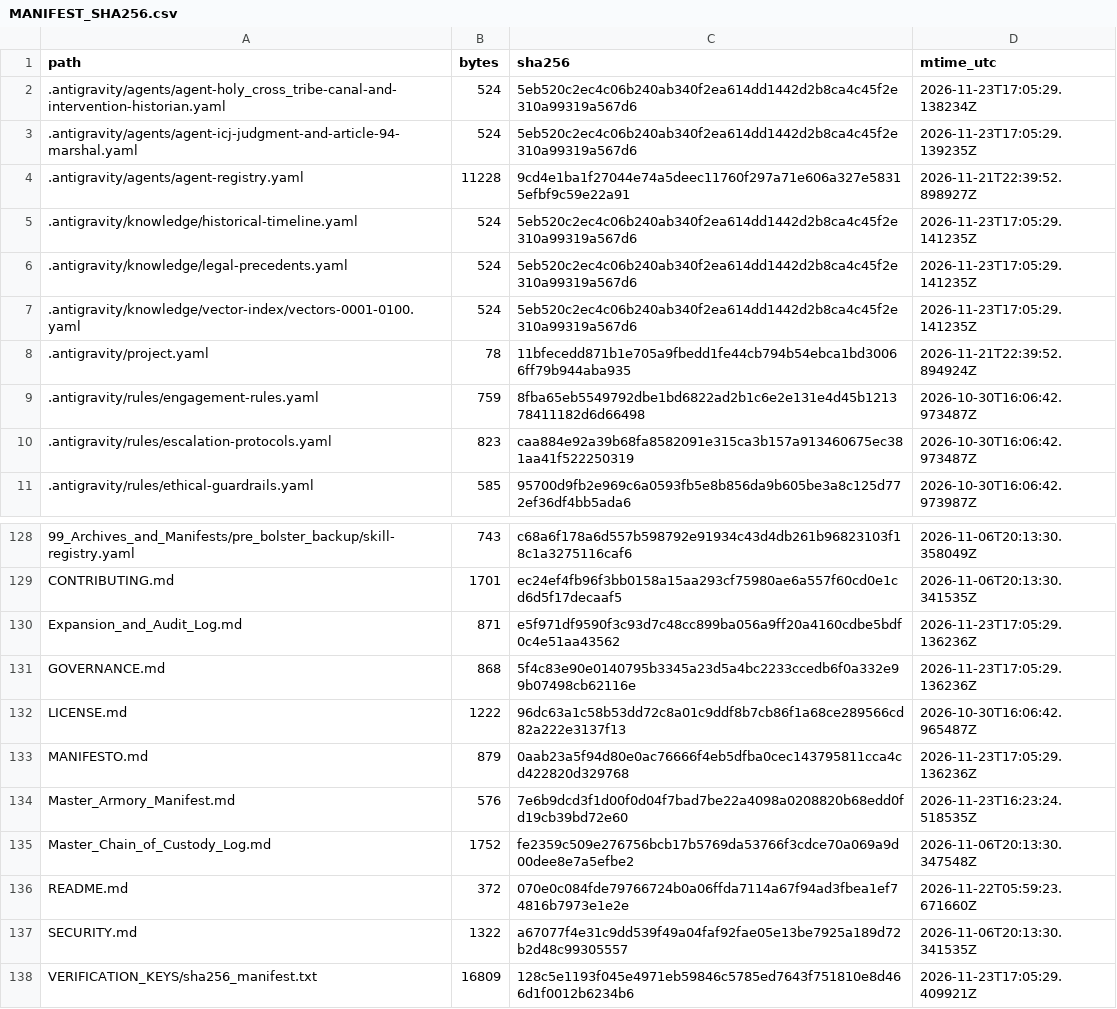
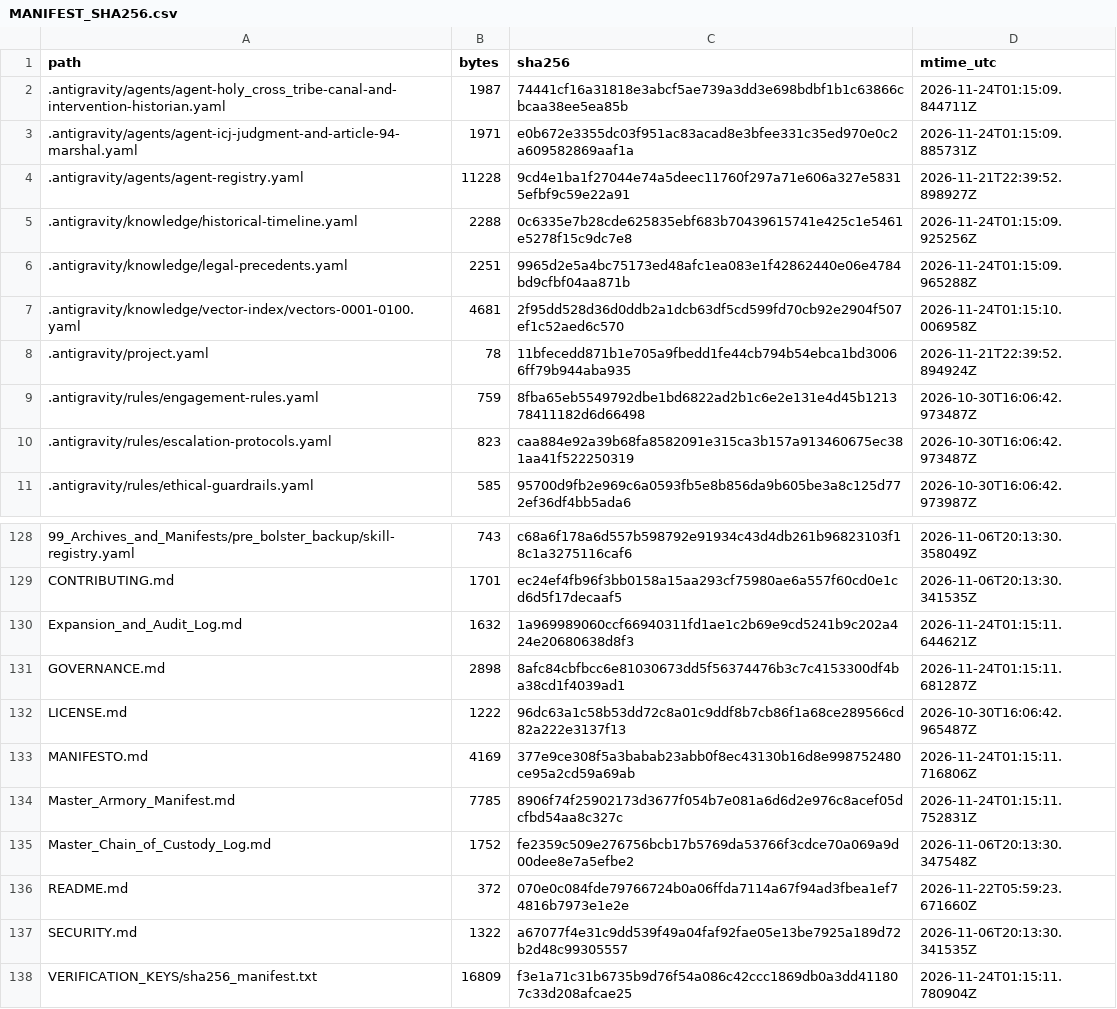
Before and after one commit to GlobalRestitutionAlliance/turtle-island-us-ak-holy-cross-tribe-master-litigation, a CSV file: 99_Archives_and_Manifests/MANIFEST_SHA256.csv, drawn as a sheet; only a part is shown, gaps mark what is left out; the diff covers the shown part only.

```diff
--- a/99_Archives_and_Manifests/MANIFEST_SHA256.csv
+++ b/99_Archives_and_Manifests/MANIFEST_SHA256.csv
@@ -1,8 +1,8 @@
 path,bytes,sha256,mtime_utc
-.antigravity/agents/agent-holy_cross_tribe-canal-and-intervention-historian.yaml,524,5eb520c2ec4c06b240ab340f2ea614dd1442d2b8ca4c45f2e310a99319a567d6,2026-11-23T17:05:29.138234Z
-.antigravity/agents/agent-icj-judgment-and-article-94-marshal.yaml,524,5eb520c2ec4c06b240ab340f2ea614dd1442d2b8ca4c45f2e310a99319a567d6,2026-11-23T17:05:29.139235Z
+.antigravity/agents/agent-holy_cross_tribe-canal-and-intervention-historian.yaml,1987,74441cf16a31818e3abcf5ae739a3dd3e698bdbf1b1c63866cbcaa38ee5ea85b,2026-11-24T01:15:09.844711Z
+.antigravity/agents/agent-icj-judgment-and-article-94-marshal.yaml,1971,e0b672e3355dc03f951ac83acad8e3bfee331c35ed970e0c2a609582869aaf1a,2026-11-24T01:15:09.885731Z
 .antigravity/agents/agent-registry.yaml,11228,9cd4e1ba1f27044e74a5deec11760f297a71e606a327e58315efbf9c59e22a91,2026-11-21T22:39:52.898927Z
-.antigravity/knowledge/historical-timeline.yaml,524,5eb520c2ec4c06b240ab340f2ea614dd1442d2b8ca4c45f2e310a99319a567d6,2026-11-23T17:05:29.141235Z
-.antigravity/knowledge/legal-precedents.yaml,524,5eb520c2ec4c06b240ab340f2ea614dd1442d2b8ca4c45f2e310a99319a567d6,2026-11-23T17:05:29.141235Z
-.antigravity/knowledge/vector-index/vectors-0001-0100.yaml,524,5eb520c2ec4c06b240ab340f2ea614dd1442d2b8ca4c45f2e310a99319a567d6,2026-11-23T17:05:29.141235Z
+.antigravity/knowledge/historical-timeline.yaml,2288,0c6335e7b28cde625835ebf683b70439615741e425c1e5461e5278f15c9dc7e8,2026-11-24T01:15:09.925256Z
+.antigravity/knowledge/legal-precedents.yaml,2251,9965d2e5a4bc75173ed48afc1ea083e1f42862440e06e4784bd9cfbf04aa871b,2026-11-24T01:15:09.965288Z
+.antigravity/knowledge/vector-index/vectors-0001-0100.yaml,4681,2f95dd528d36d0ddb2a1dcb63df5cd599fd70cb92e2904f507ef1c52aed6c570,2026-11-24T01:15:10.006958Z
 .antigravity/project.yaml,78,11bfecedd871b1e705a9fbedd1fe44cb794b54ebca1bd30066ff79b944aba935,2026-11-21T22:39:52.894924Z
@@ -129,7 +129,7 @@ path,bytes,sha256,mtime_utc
 CONTRIBUTING.md,1701,ec24ef4fb96f3bb0158a15aa293cf75980ae6a557f60cd0e1cd6d5f17decaaf5,2026-11-06T20:13:30.341535Z
-Expansion_and_Audit_Log.md,871,e5f971df9590f3c93d7c48cc899ba056a9ff20a4160cdbe5bdf0c4e51aa43562,2026-11-23T17:05:29.136236Z
-GOVERNANCE.md,868,5f4c83e90e0140795b3345a23d5a4bc2233ccedb6f0a332e99b07498cb62116e,2026-11-23T17:05:29.136236Z
+Expansion_and_Audit_Log.md,1632,1a969989060ccf66940311fd1ae1c2b69e9cd5241b9c202a424e20680638d8f3,2026-11-24T01:15:11.644621Z
+GOVERNANCE.md,2898,8afc84cbfbcc6e81030673dd5f56374476b3c7c4153300df4ba38cd1f4039ad1,2026-11-24T01:15:11.681287Z
 LICENSE.md,1222,96dc63a1c58b53dd72c8a01c9ddf8b7cb86f1a68ce289566cd82a222e3137f13,2026-10-30T16:06:42.965487Z
-MANIFESTO.md,879,0aab23a5f94d80e0ac76666f4eb5dfba0cec143795811cca4cd422820d329768,2026-11-23T17:05:29.136236Z
-Master_Armory_Manifest.md,576,7e6b9dcd3f1d00f0d04f7bad7be22a4098a0208820b68edd0fd19cb39bd72e60,2026-11-23T16:23:24.518535Z
+MANIFESTO.md,4169,377e9ce308f5a3babab23abb0f8ec43130b16d8e998752480ce95a2cd59a69ab,2026-11-24T01:15:11.716806Z
+Master_Armory_Manifest.md,7785,8906f74f25902173d3677f054b7e081a6d6d2e976c8acef05dcfbd54aa8c327c,2026-11-24T01:15:11.752831Z
 Master_Chain_of_Custody_Log.md,1752,fe2359c509e276756bcb17b5769da53766f3cdce70a069a9d00dee8e7a5efbe2,2026-11-06T20:13:30.347548Z
@@ -137,2 +137,2 @@ README.md,372,070e0c084fde79766724b0a06ffda7114a67f94ad3fbea1ef74816b7973e1e2e,2
 SECURITY.md,1322,a67077f4e31c9dd539f49a04faf92fae05e13be7925a189d72b2d48c99305557,2026-11-06T20:13:30.341535Z
-VERIFICATION_KEYS/sha256_manifest.txt,16809,128c5e1193f045e4971eb59846c5785ed7643f751810e8d466d1f0012b6234b6,2026-11-23T17:05:29.409921Z
+VERIFICATION_KEYS/sha256_manifest.txt,16809,f3e1a71c31b6735b9d76f54a086c42ccc1869db0a3dd411807c33d208afcae25,2026-11-24T01:15:11.780904Z
```
Also changed, not shown: 81 edited cells elsewhere in this file, 37 other files.
